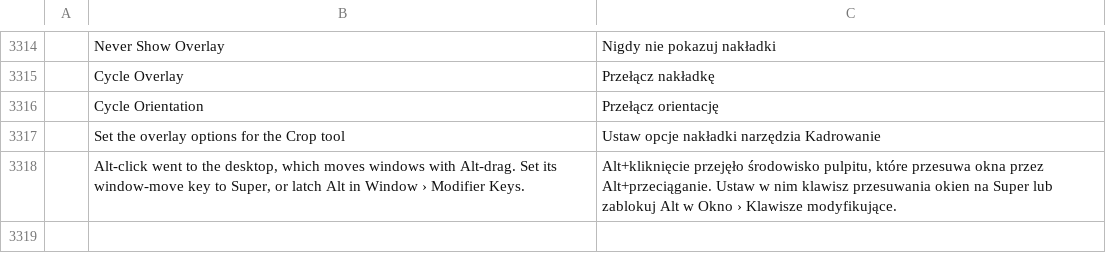
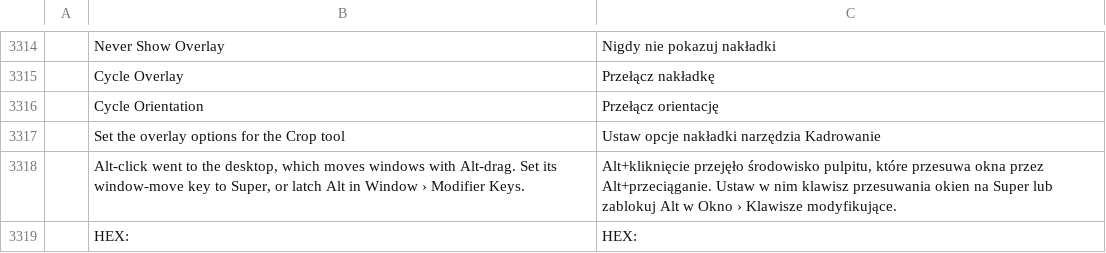
Before and after one commit to mralonsocorona/photocraft, a TSV file: crates/ui-egui/src/i18n/pl.tsv, drawn as a sheet; only a part is shown, gaps mark what is left out; the diff names each change by its address in the sheet, - before the commit and + after, or states it on an @@ line.

Commit message:
fix(eyedropper): resolve rebase compatibility and translations

```diff
--- a/crates/ui-egui/src/i18n/pl.tsv
+++ b/crates/ui-egui/src/i18n/pl.tsv
+row 3319:  | HEX: | HEX:
```
Also changed, not shown: 5 other files.
